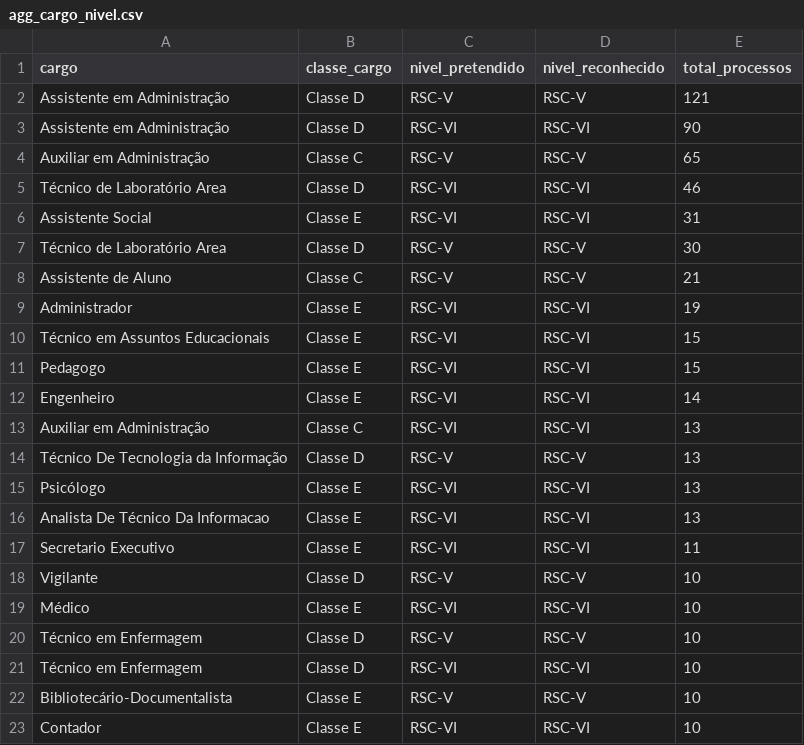
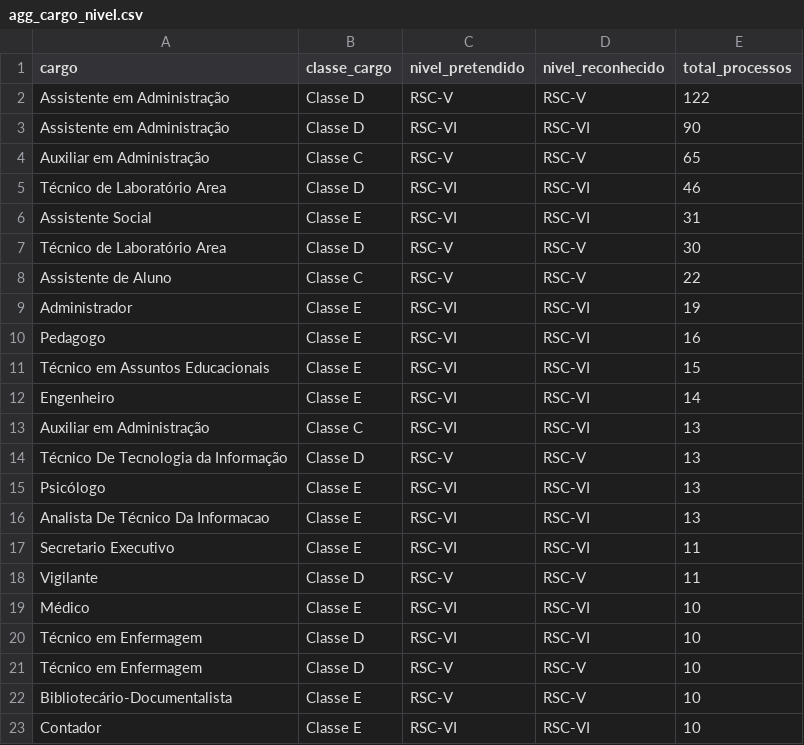
Before and after one commit to kelsoncm/memoriais-avaliados, a CSV file: docs/data/agg_cargo_nivel.csv, drawn as a sheet; only a part is shown.

```diff
--- a/docs/data/agg_cargo_nivel.csv
+++ b/docs/data/agg_cargo_nivel.csv
@@ -1,3 +1,3 @@
 cargo,classe_cargo,nivel_pretendido,nivel_reconhecido,total_processos
-Assistente em Administração,Classe D,RSC-V,RSC-V,121
+Assistente em Administração,Classe D,RSC-V,RSC-V,122
 Assistente em Administração,Classe D,RSC-VI,RSC-VI,90
@@ -7,6 +7,6 @@ Assistente Social,Classe E,RSC-VI,RSC-VI,31
 Técnico de Laboratório Area,Classe D,RSC-V,RSC-V,30
-Assistente de Aluno,Classe C,RSC-V,RSC-V,21
+Assistente de Aluno,Classe C,RSC-V,RSC-V,22
 Administrador,Classe E,RSC-VI,RSC-VI,19
+Pedagogo,Classe E,RSC-VI,RSC-VI,16
 Técnico em Assuntos Educacionais,Classe E,RSC-VI,RSC-VI,15
-Pedagogo,Classe E,RSC-VI,RSC-VI,15
 Engenheiro,Classe E,RSC-VI,RSC-VI,14
@@ -17,6 +17,6 @@ Analista De Técnico Da Informacao,Classe E,RSC-VI,RSC-VI,13
 Secretario Executivo,Classe E,RSC-VI,RSC-VI,11
-Vigilante,Classe D,RSC-V,RSC-V,10
+Vigilante,Classe D,RSC-V,RSC-V,11
 Médico,Classe E,RSC-VI,RSC-VI,10
+Técnico em Enfermagem,Classe D,RSC-VI,RSC-VI,10
 Técnico em Enfermagem,Classe D,RSC-V,RSC-V,10
-Técnico em Enfermagem,Classe D,RSC-VI,RSC-VI,10
 Bibliotecário-Documentalista,Classe E,RSC-V,RSC-V,10
```
Also changed, not shown: docs/data/agg_campus_mes.csv, docs/data/fato_anonimo.csv, 2 other files.
